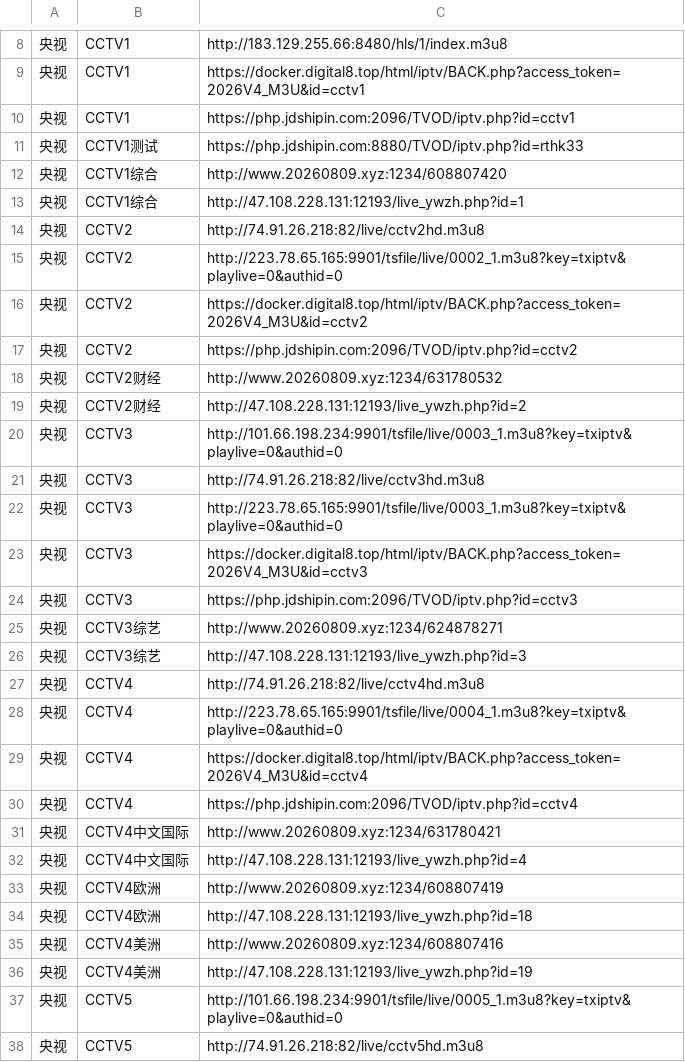
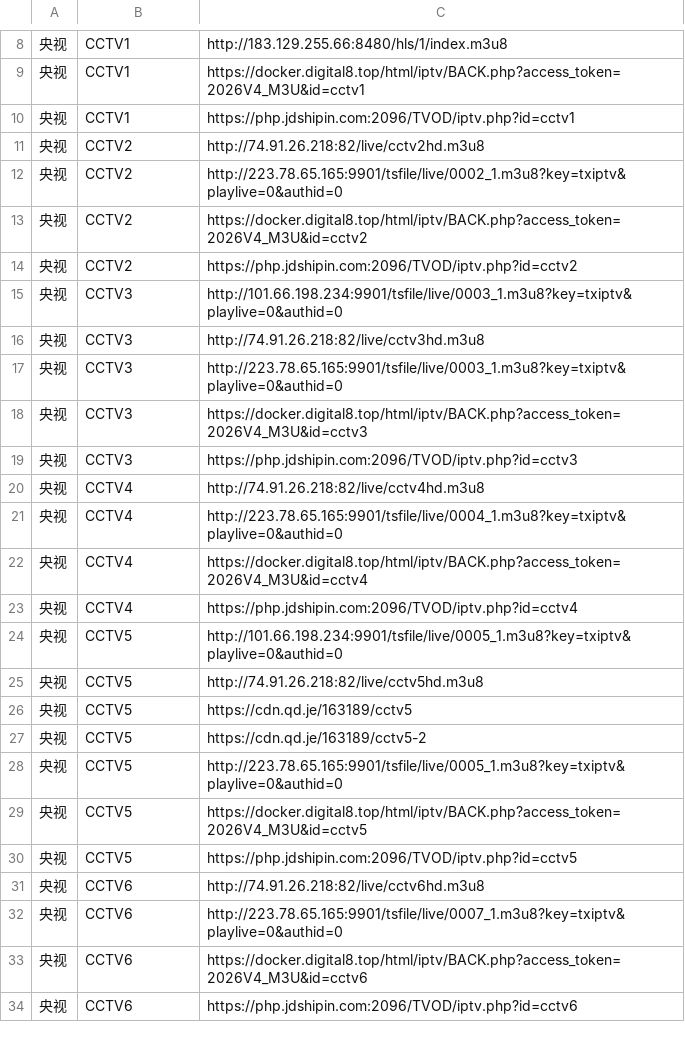
Before and after one commit to ThornFUN/PengTV, a TSV file: video/src/main/assets/default_channels.tsv, drawn as a sheet; only a part is shown, gaps mark what is left out; the shorter side is filled out with more unchanged rows; the diff covers the shown part only; the diff names each change by its address in the sheet, - before the commit and + after, or states it on an @@ line.

```diff
--- a/video/src/main/assets/default_channels.tsv
+++ b/video/src/main/assets/default_channels.tsv
-row 11: 央视 | CCTV1测试 | https://php.jdshipin.com:8880/TVOD/iptv.php?id=rthk33
-row 12: 央视 | CCTV1综合 | http://www.20260809.xyz:1234/608807420
-row 13: 央视 | CCTV1综合 | http://47.108.228.131:12193/live_ywzh.php?id=1
-row 18: 央视 | CCTV2财经 | http://www.20260809.xyz:1234/631780532
-row 19: 央视 | CCTV2财经 | http://47.108.228.131:12193/live_ywzh.php?id=2
-row 25: 央视 | CCTV3综艺 | http://www.20260809.xyz:1234/624878271
-row 26: 央视 | CCTV3综艺 | http://47.108.228.131:12193/live_ywzh.php?id=3
-row 31: 央视 | CCTV4中文国际 | http://www.20260809.xyz:1234/631780421
-row 32: 央视 | CCTV4中文国际 | http://47.108.228.131:12193/live_ywzh.php?id=4
-row 33: 央视 | CCTV4欧洲 | http://www.20260809.xyz:1234/608807419
-row 34: 央视 | CCTV4欧洲 | http://47.108.228.131:12193/live_ywzh.php?id=18
-row 35: 央视 | CCTV4美洲 | http://www.20260809.xyz:1234/608807416
-row 36: 央视 | CCTV4美洲 | http://47.108.228.131:12193/live_ywzh.php?id=19
```
Also changed, not shown: 37 removed rows elsewhere in this file.
